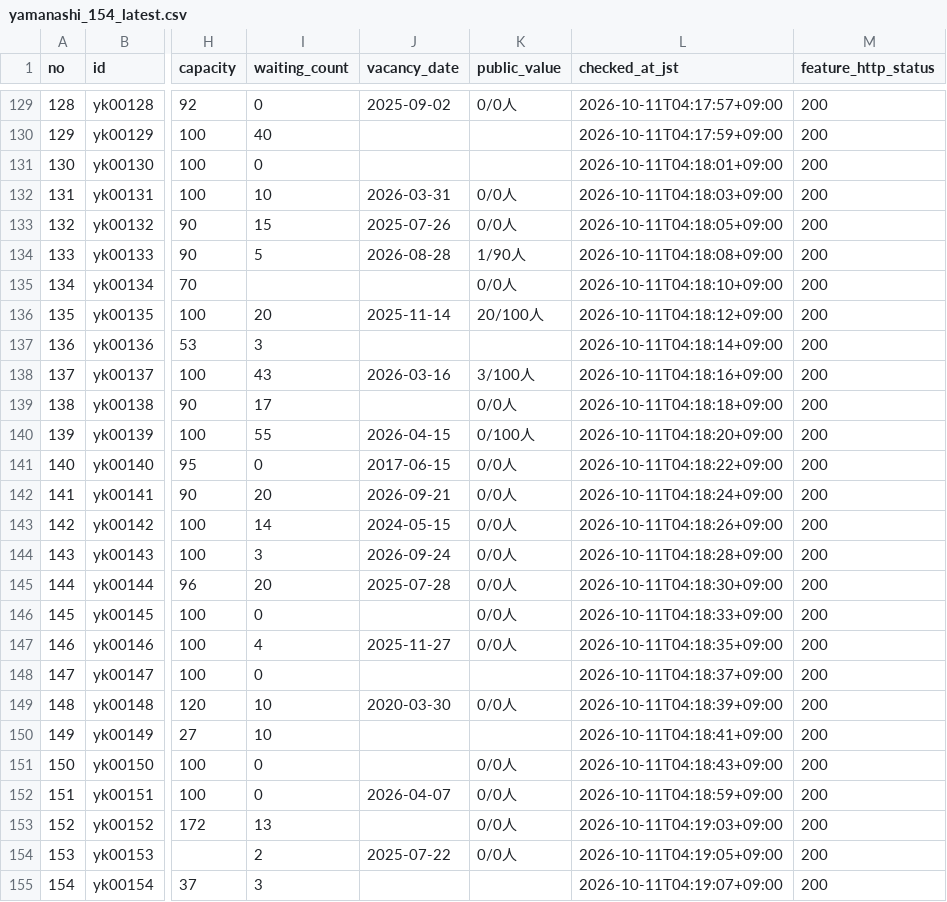
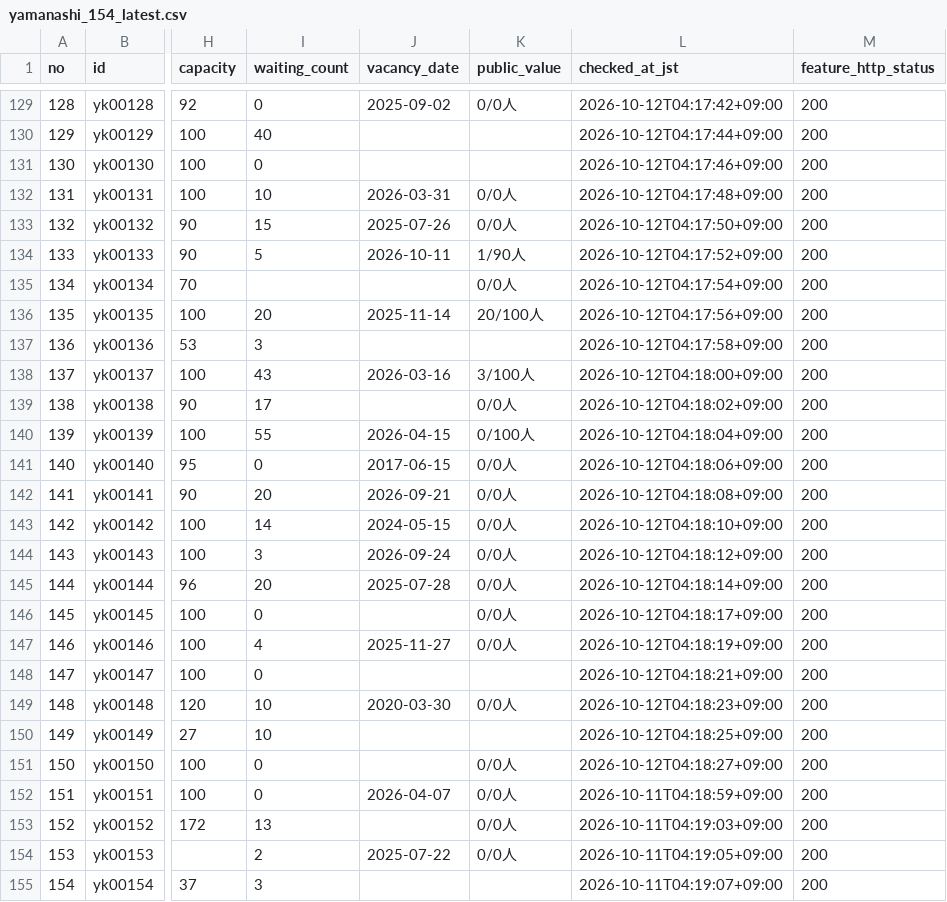
Before and after one commit to kirakuoku1-crypto/kiraku-tokyo-test, a CSV file: docs/yamanashi_154_latest.csv, drawn as a sheet; only a part is shown, gaps mark what is left out; the diff covers the shown part only; the diff names each change by its address in the sheet, - before the commit and + after, or states it on an @@ line.

```diff
--- a/docs/yamanashi_154_latest.csv
+++ b/docs/yamanashi_154_latest.csv
-L129 (checked_at_jst): 2026-10-11T04:17:57+09:00
+L129 (checked_at_jst): 2026-10-12T04:17:42+09:00
-L130 (checked_at_jst): 2026-10-11T04:17:59+09:00
+L130 (checked_at_jst): 2026-10-12T04:17:44+09:00
-L131 (checked_at_jst): 2026-10-11T04:18:01+09:00
+L131 (checked_at_jst): 2026-10-12T04:17:46+09:00
-L132 (checked_at_jst): 2026-10-11T04:18:03+09:00
+L132 (checked_at_jst): 2026-10-12T04:17:48+09:00
-L133 (checked_at_jst): 2026-10-11T04:18:05+09:00
+L133 (checked_at_jst): 2026-10-12T04:17:50+09:00
-J134 (vacancy_date): 2026-08-28
+J134 (vacancy_date): 2026-10-11
-L134 (checked_at_jst): 2026-10-11T04:18:08+09:00
+L134 (checked_at_jst): 2026-10-12T04:17:52+09:00
-L135 (checked_at_jst): 2026-10-11T04:18:10+09:00
+L135 (checked_at_jst): 2026-10-12T04:17:54+09:00
-L136 (checked_at_jst): 2026-10-11T04:18:12+09:00
+L136 (checked_at_jst): 2026-10-12T04:17:56+09:00
-L137 (checked_at_jst): 2026-10-11T04:18:14+09:00
+L137 (checked_at_jst): 2026-10-12T04:17:58+09:00
-L138 (checked_at_jst): 2026-10-11T04:18:16+09:00
+L138 (checked_at_jst): 2026-10-12T04:18:00+09:00
-L139 (checked_at_jst): 2026-10-11T04:18:18+09:00
+L139 (checked_at_jst): 2026-10-12T04:18:02+09:00
-L140 (checked_at_jst): 2026-10-11T04:18:20+09:00
+L140 (checked_at_jst): 2026-10-12T04:18:04+09:00
-L141 (checked_at_jst): 2026-10-11T04:18:22+09:00
+L141 (checked_at_jst): 2026-10-12T04:18:06+09:00
-L142 (checked_at_jst): 2026-10-11T04:18:24+09:00
+L142 (checked_at_jst): 2026-10-12T04:18:08+09:00
-L143 (checked_at_jst): 2026-10-11T04:18:26+09:00
+L143 (checked_at_jst): 2026-10-12T04:18:10+09:00
-L144 (checked_at_jst): 2026-10-11T04:18:28+09:00
+L144 (checked_at_jst): 2026-10-12T04:18:12+09:00
-L145 (checked_at_jst): 2026-10-11T04:18:30+09:00
+L145 (checked_at_jst): 2026-10-12T04:18:14+09:00
-L146 (checked_at_jst): 2026-10-11T04:18:33+09:00
+L146 (checked_at_jst): 2026-10-12T04:18:17+09:00
-L147 (checked_at_jst): 2026-10-11T04:18:35+09:00
+L147 (checked_at_jst): 2026-10-12T04:18:19+09:00
-L148 (checked_at_jst): 2026-10-11T04:18:37+09:00
+L148 (checked_at_jst): 2026-10-12T04:18:21+09:00
-L149 (checked_at_jst): 2026-10-11T04:18:39+09:00
+L149 (checked_at_jst): 2026-10-12T04:18:23+09:00
-L150 (checked_at_jst): 2026-10-11T04:18:41+09:00
+L150 (checked_at_jst): 2026-10-12T04:18:25+09:00
-L151 (checked_at_jst): 2026-10-11T04:18:43+09:00
+L151 (checked_at_jst): 2026-10-12T04:18:27+09:00
```
Also changed, not shown: 27 edited cells elsewhere in this file, 1 other file.
